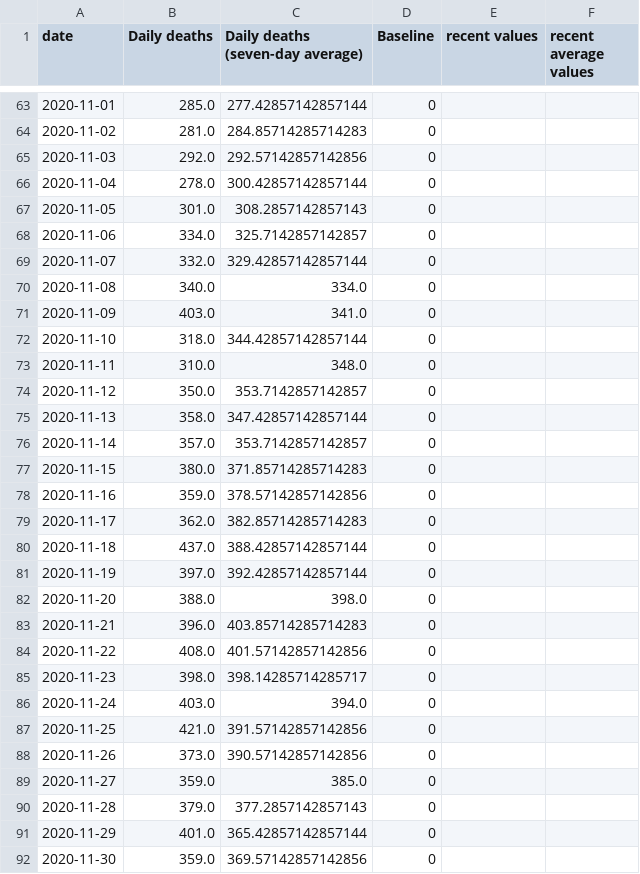
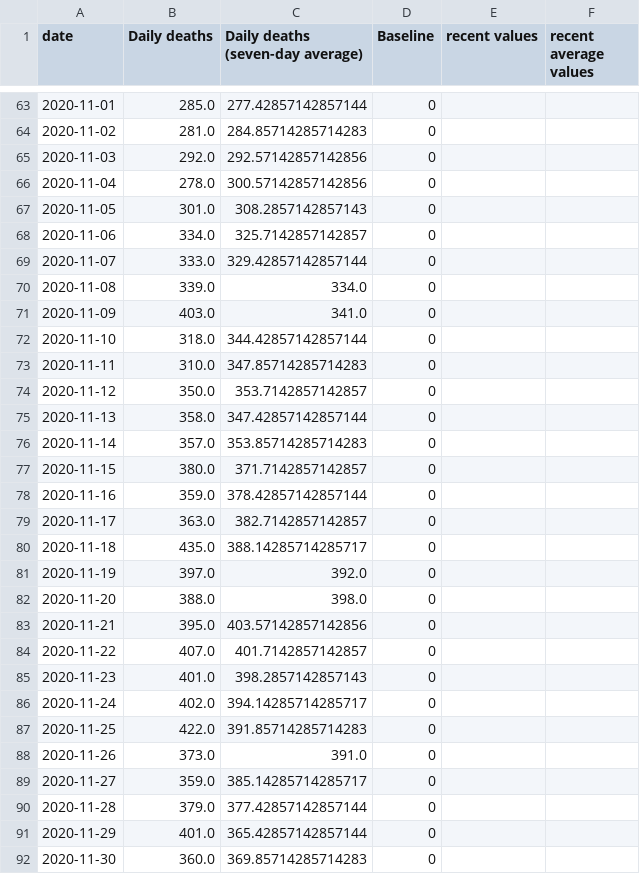
Before and after one commit to simoncook/Spectator, a CSV file: England deaths.csv, drawn as a sheet; only a part is shown, gaps mark what is left out; the diff covers the shown part only.

Commit message:
Python upload 21/01/2021 16:20:09

```diff
--- a/England deaths.csv
+++ b/England deaths.csv
@@ -65,28 +65,28 @@ date,Daily deaths,Daily deaths (seven-day average),Baseline,recent values,recent
 2020-11-03,292.0,292.57142857142856,0,,
-2020-11-04,278.0,300.42857142857144,0,,
+2020-11-04,278.0,300.57142857142856,0,,
 2020-11-05,301.0,308.2857142857143,0,,
 2020-11-06,334.0,325.7142857142857,0,,
-2020-11-07,332.0,329.42857142857144,0,,
-2020-11-08,340.0,334.0,0,,
+2020-11-07,333.0,329.42857142857144,0,,
+2020-11-08,339.0,334.0,0,,
 2020-11-09,403.0,341.0,0,,
 2020-11-10,318.0,344.42857142857144,0,,
-2020-11-11,310.0,348.0,0,,
+2020-11-11,310.0,347.85714285714283,0,,
 2020-11-12,350.0,353.7142857142857,0,,
 2020-11-13,358.0,347.42857142857144,0,,
-2020-11-14,357.0,353.7142857142857,0,,
-2020-11-15,380.0,371.85714285714283,0,,
-2020-11-16,359.0,378.57142857142856,0,,
-2020-11-17,362.0,382.85714285714283,0,,
-2020-11-18,437.0,388.42857142857144,0,,
-2020-11-19,397.0,392.42857142857144,0,,
+2020-11-14,357.0,353.85714285714283,0,,
+2020-11-15,380.0,371.7142857142857,0,,
+2020-11-16,359.0,378.42857142857144,0,,
+2020-11-17,363.0,382.7142857142857,0,,
+2020-11-18,435.0,388.14285714285717,0,,
+2020-11-19,397.0,392.0,0,,
 2020-11-20,388.0,398.0,0,,
-2020-11-21,396.0,403.85714285714283,0,,
-2020-11-22,408.0,401.57142857142856,0,,
-2020-11-23,398.0,398.14285714285717,0,,
-2020-11-24,403.0,394.0,0,,
-2020-11-25,421.0,391.57142857142856,0,,
-2020-11-26,373.0,390.57142857142856,0,,
-2020-11-27,359.0,385.0,0,,
-2020-11-28,379.0,377.2857142857143,0,,
+2020-11-21,395.0,403.57142857142856,0,,
+2020-11-22,407.0,401.7142857142857,0,,
+2020-11-23,401.0,398.2857142857143,0,,
+2020-11-24,402.0,394.14285714285717,0,,
+2020-11-25,422.0,391.85714285714283,0,,
+2020-11-26,373.0,391.0,0,,
+2020-11-27,359.0,385.14285714285717,0,,
+2020-11-28,379.0,377.42857142857144,0,,
 2020-11-29,401.0,365.42857142857144,0,,
-2020-11-30,359.0,369.57142857142856,0,,
+2020-11-30,360.0,369.85714285714283,0,,
```
Also changed, not shown: 1 added row and 91 edited cells elsewhere in this file.
